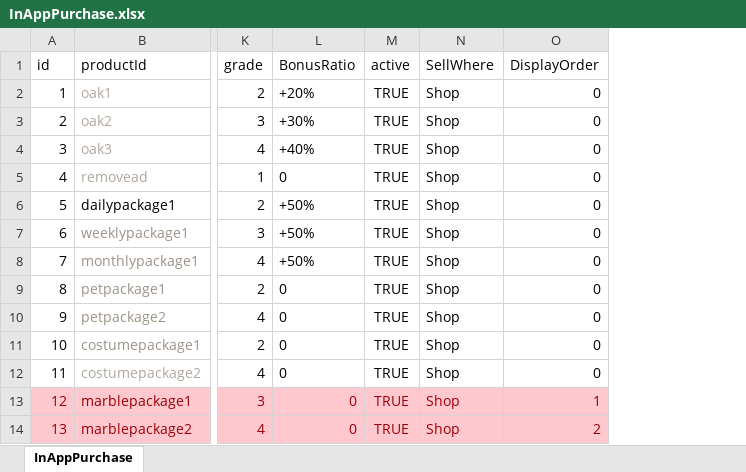
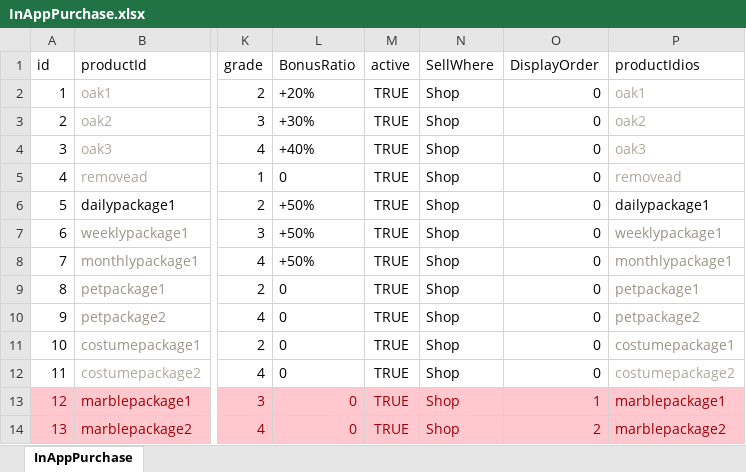
Before and after one commit to luckyzwei/Yosaki, an Excel workbook: Assets/06.Table/InAppPurchase.xlsx, sheet InAppPurchase, drawn as a sheet; only a part is shown, gaps mark what is left out; values as stored, in another font and other column widths than the file's, no borders; the diff names each change by its address in the sheet, - before the commit and + after, or states it on an @@ line.

```diff
--- a/Assets/06.Table/InAppPurchase.xlsx (sheet InAppPurchase)
+++ b/Assets/06.Table/InAppPurchase.xlsx (sheet InAppPurchase)
+column P (productIdios), rows 2-14: oak1 | oak2 | oak3 | removead | dailypackage1 | weeklypackage1 | monthlypackage1 | petpackage1 | petpackage2 | costumepackage1 | costumepackage2 | marblepackage1 | marblepackage2
```
Also changed, not shown: 3 other files.
